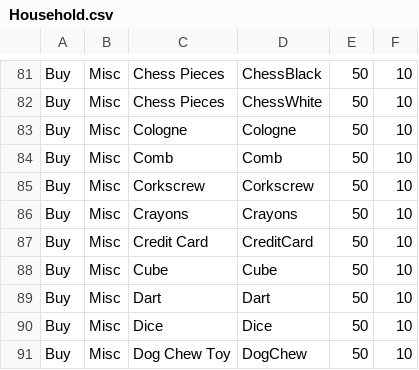
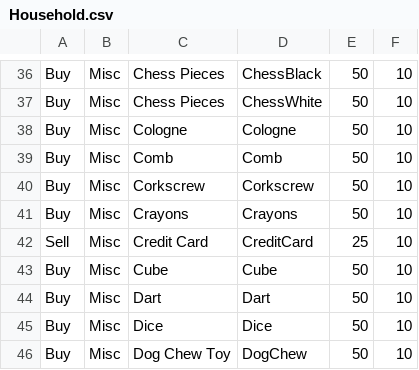
Before and after one commit to Celadian/PZ_SHOP_RECIPE_GENERATOR, a CSV file: input/Household.csv, drawn as a sheet; only a part is shown, gaps mark what is left out; the diff covers the shown part only.

```diff
--- a/input/Household.csv
+++ b/input/Household.csv
@@ -86,3 +41,3 @@ Buy,Misc,Corkscrew,Corkscrew,50,10
 Buy,Misc,Crayons,Crayons,50,10
-Buy,Misc,Credit Card,CreditCard,50,10
+Sell,Misc,Credit Card,CreditCard,25,10
 Buy,Misc,Cube,Cube,50,10
```
Also changed, not shown: 101 moved rows elsewhere in this file, input/Clothing.csv, input/Weapons.csv, 17 other files.
